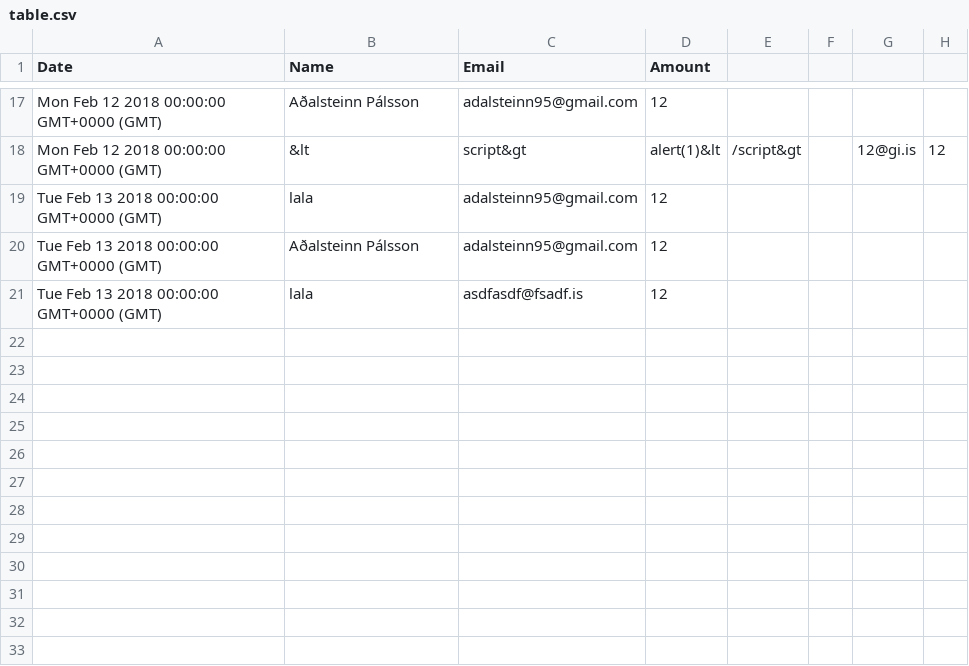
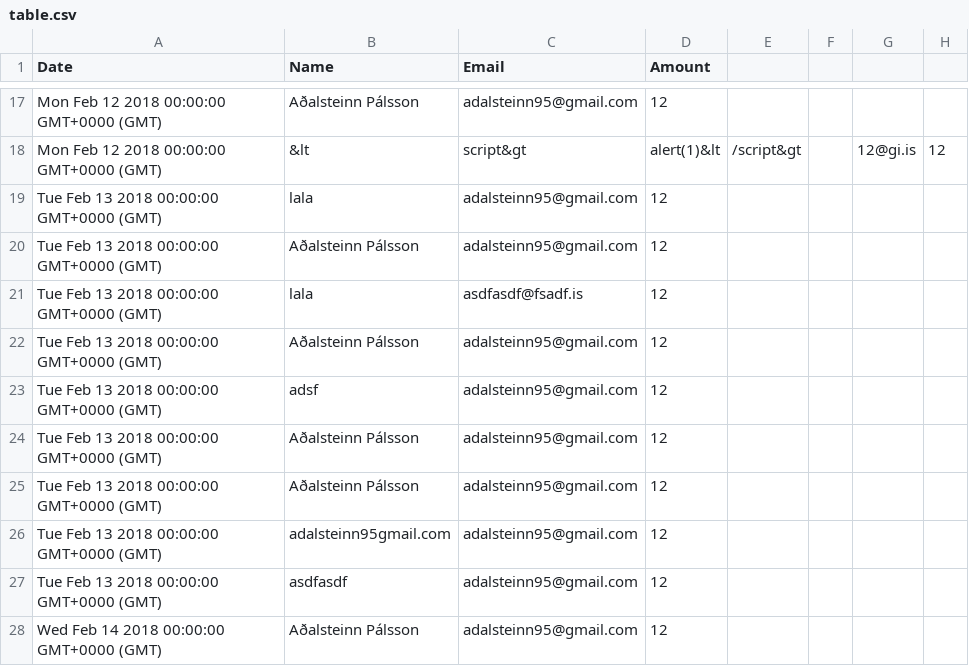
Before and after one commit to Adalsteinn95/vefforritun-v2, a CSV file: table.csv, drawn as a sheet; only a part is shown, gaps mark what is left out.

```diff
--- a/table.csv
+++ b/table.csv
@@ -21 +21,8 @@ Tue Feb 13 2018 00:00:00 GMT+0000 (GMT);Aðalsteinn Pálsson;adalsteinn95@gmail.
 Tue Feb 13 2018 00:00:00 GMT+0000 (GMT);lala;asdfasdf@fsadf.is;12
+Tue Feb 13 2018 00:00:00 GMT+0000 (GMT);Aðalsteinn Pálsson;adalsteinn95@gmail.com;12
+Tue Feb 13 2018 00:00:00 GMT+0000 (GMT);adsf;adalsteinn95@gmail.com;12
+Tue Feb 13 2018 00:00:00 GMT+0000 (GMT);Aðalsteinn Pálsson;adalsteinn95@gmail.com;12
+Tue Feb 13 2018 00:00:00 GMT+0000 (GMT);Aðalsteinn Pálsson;adalsteinn95@gmail.com;12
+Tue Feb 13 2018 00:00:00 GMT+0000 (GMT);adalsteinn95gmail.com;adalsteinn95@gmail.com;12
+Tue Feb 13 2018 00:00:00 GMT+0000 (GMT);asdfasdf;adalsteinn95@gmail.com;12
+Wed Feb 14 2018 00:00:00 GMT+0000 (GMT);Aðalsteinn Pálsson;adalsteinn95@gmail.com;12
```
Also changed, not shown: 7 other files.
